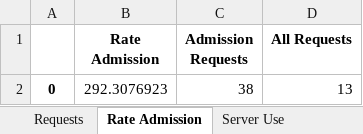
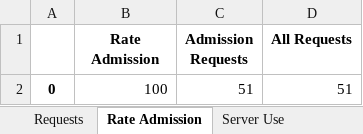
Before and after one commit to marischatten/modeling, an Excel workbook: ModelingV0/output/data/instance_1.xlsx, sheet Rate Admission, drawn as a sheet; values as stored, in another font and other column widths than the file's, no borders; removed rows and columns are numbered as before the commit, all else as after; the diff names each change by its address in the sheet, - before the commit and + after, or states it on an @@ line.

```diff
--- a/ModelingV0/output/data/instance_1.xlsx (sheet Rate Admission)
+++ b/ModelingV0/output/data/instance_1.xlsx (sheet Rate Admission)
-row 2: 0 | 292.3076923 | 38 | 13
+row 2: 0 | 100 | 51 | 51
```
Also changed, not shown: sheet Requests, sheet Server Use, other sheet tabs, ModelingV0/output/data/instance_3.xlsx, ModelingV0/output/data/instance_4.xlsx, 34 other files.
